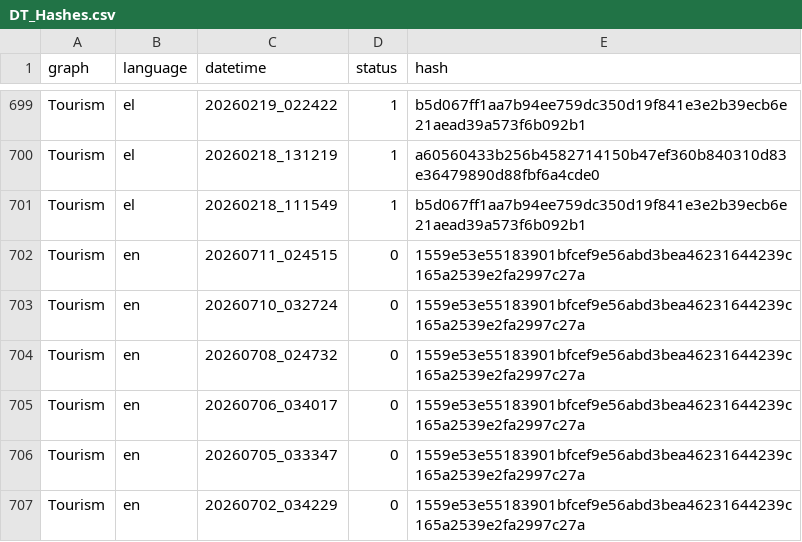
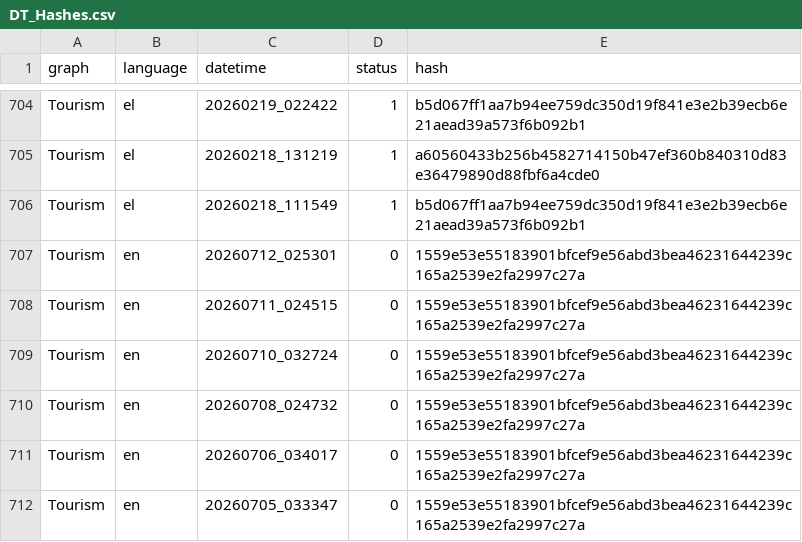
Before and after one commit to hadjittofis/iframetest, a CSV file: logs/DT_Hashes.csv, drawn as a sheet; only a part is shown, gaps mark what is left out; the shorter side is filled out with more unchanged rows; the diff covers the shown part only.

```diff
--- a/logs/DT_Hashes.csv
+++ b/logs/DT_Hashes.csv
@@ -701,2 +706,3 @@ Tourism;el;20260218_131219;1;a60560433b256b4582714150b47ef360b840310d83e36479890
 Tourism;el;20260218_111549;1;b5d067ff1aa7b94ee759dc350d19f841e3e2b39ecb6e21aead39a573f6b092b1
+Tourism;en;20260712_025301;0;1559e53e55183901bfcef9e56abd3bea46231644239c165a2539e2fa2997c27a
 Tourism;en;20260711_024515;0;1559e53e55183901bfcef9e56abd3bea46231644239c165a2539e2fa2997c27a
```
Also changed, not shown: 5 added rows elsewhere in this file, 1 other file.
